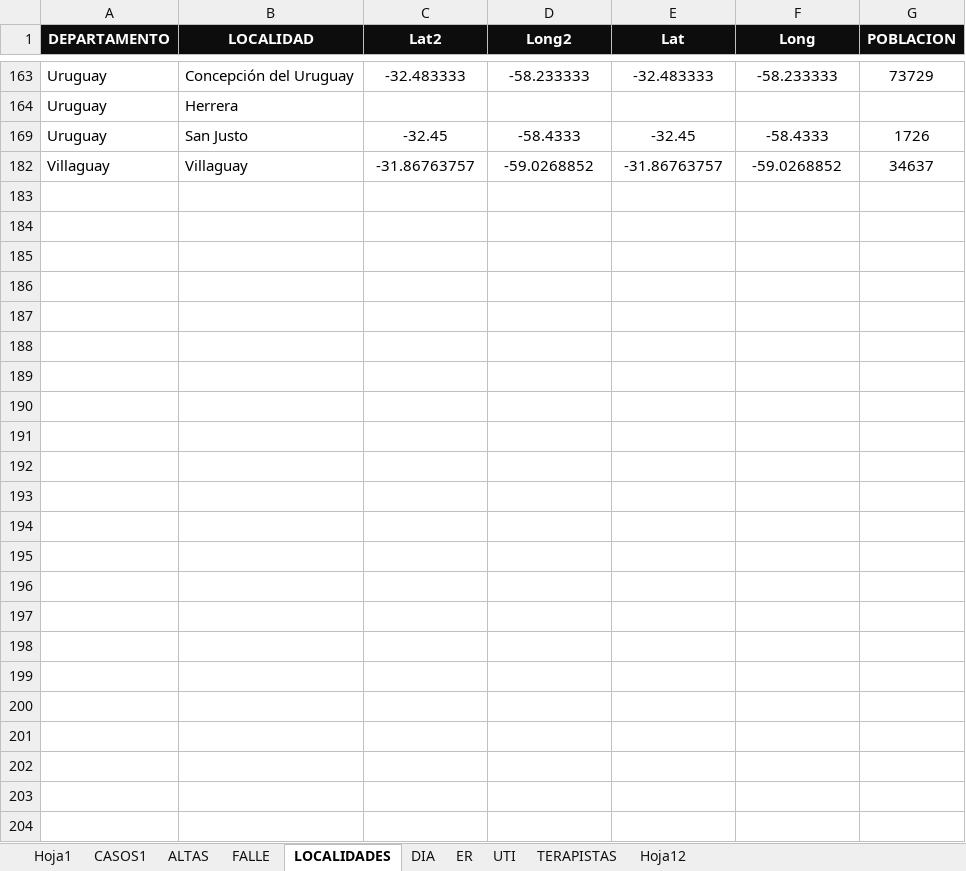
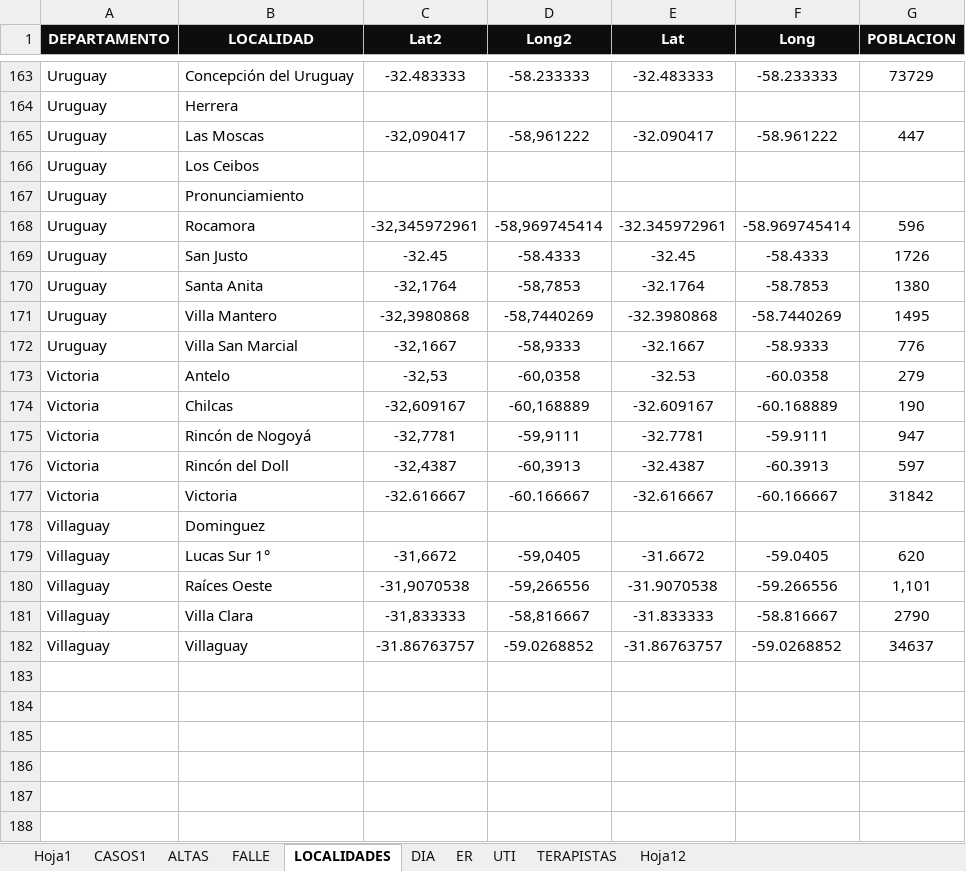
Before and after one commit to GIBD/covid, an Excel workbook: data/entre_rios_casos.xlsx, sheet LOCALIDADES, drawn as a sheet; only a part is shown, gaps mark what is left out; the shorter side is filled out with more unchanged rows; values as stored, in another font and other column widths than the file's, no borders; the diff covers the shown part only; the diff names each change by its address in the sheet, - before the commit and + after, or states it on an @@ line.

```diff
--- a/data/entre_rios_casos.xlsx (sheet LOCALIDADES)
+++ b/data/entre_rios_casos.xlsx (sheet LOCALIDADES)
@@ row 165 unhidden: Uruguay | Las Moscas | -32,090417 | -58,961222 | -32.090417 | -58.961222 | 447 @@
@@ row 166 unhidden: Uruguay | Los Ceibos @@
@@ row 167 unhidden: Uruguay | Pronunciamiento @@
@@ row 168 unhidden: Uruguay | Rocamora | -32,345972961 | -58,969745414 | -32.345972961 | -58.969745414 | 596 @@
@@ row 170 unhidden: Uruguay | Santa Anita | -32,1764 | -58,7853 | -32.1764 | -58.7853 | 1380 @@
@@ row 171 unhidden: Uruguay | Villa Mantero | -32,3980868 | -58,7440269 | -32.3980868 | -58.7440269 | 1495 @@
@@ row 172 unhidden: Uruguay | Villa San Marcial | -32,1667 | -58,9333 | -32.1667 | -58.9333 | 776 @@
@@ row 173 unhidden: Victoria | Antelo | -32,53 | -60,0358 | -32.53 | -60.0358 | 279 @@
@@ row 174 unhidden: Victoria | Chilcas | -32,609167 | -60,168889 | -32.609167 | -60.168889 | 190 @@
@@ row 175 unhidden: Victoria | Rincón de Nogoyá | -32,7781 | -59,9111 | -32.7781 | -59.9111 | 947 @@
@@ row 176 unhidden: Victoria | Rincón del Doll | -32,4387 | -60,3913 | -32.4387 | -60.3913 | 597 @@
@@ row 177 unhidden: Victoria | Victoria | -32.616667 | -60.166667 | -32.616667 | -60.166667 | 31842 @@
@@ row 178 unhidden: Villaguay | Dominguez @@
@@ row 179 unhidden: Villaguay | Lucas Sur 1° | -31,6672 | -59,0405 | -31.6672 | -59.0405 | 620 @@
@@ row 180 unhidden: Villaguay | Raíces Oeste | -31,9070538 | -59,266556 | -31.9070538 | -59.266556 | 1,101 @@
@@ row 181 unhidden: Villaguay | Villa Clara | -31,833333 | -58,816667 | -31.833333 | -58.816667 | 2790 @@
```
Also changed, not shown: 155 hidden or unhidden rows elsewhere in this sheet, sheet CASOS1, sheet ER, sheet DIA, sheet FALLE, sheet ALTAS, formulas that keep their value, hidden cells, data/argentina.xlsx.
